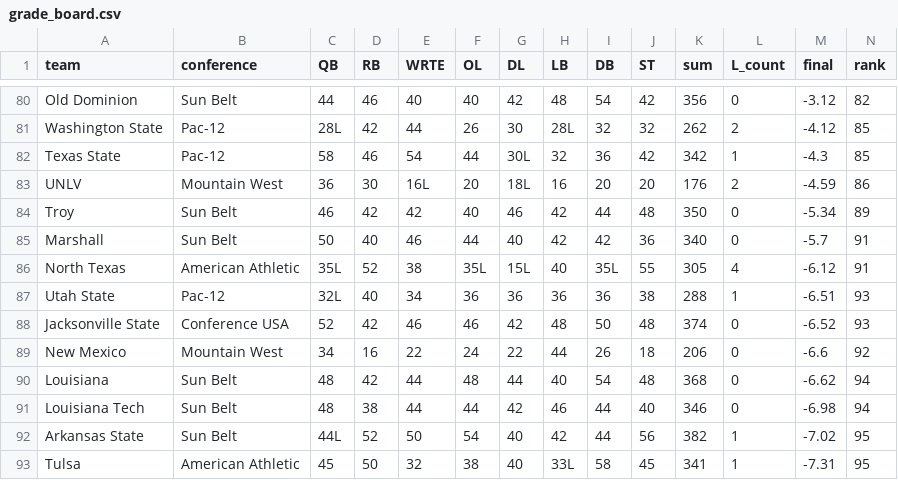
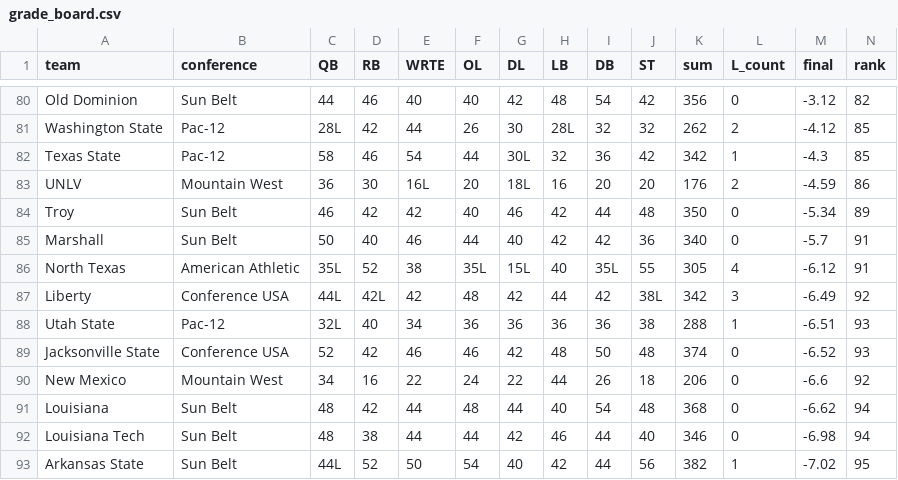
Before and after one commit to BrodyVogel/ncaaf-2026, a CSV file: outputs/grade_board.csv, drawn as a sheet; only a part is shown, gaps mark what is left out; the shorter side is filled out with more unchanged rows; rows hold the shown columns only; the diff names each change by its address in the sheet, - before the commit and + after, or states it on an @@ line.

```diff
--- a/outputs/grade_board.csv
+++ b/outputs/grade_board.csv
+row 87: Liberty | Conference USA | 44L | 42L | 42 | 48 | 42 | 44 | 42 | 38L | 342 | 3 | -6.49 | 92
```
Also changed, not shown: 27 other files.
